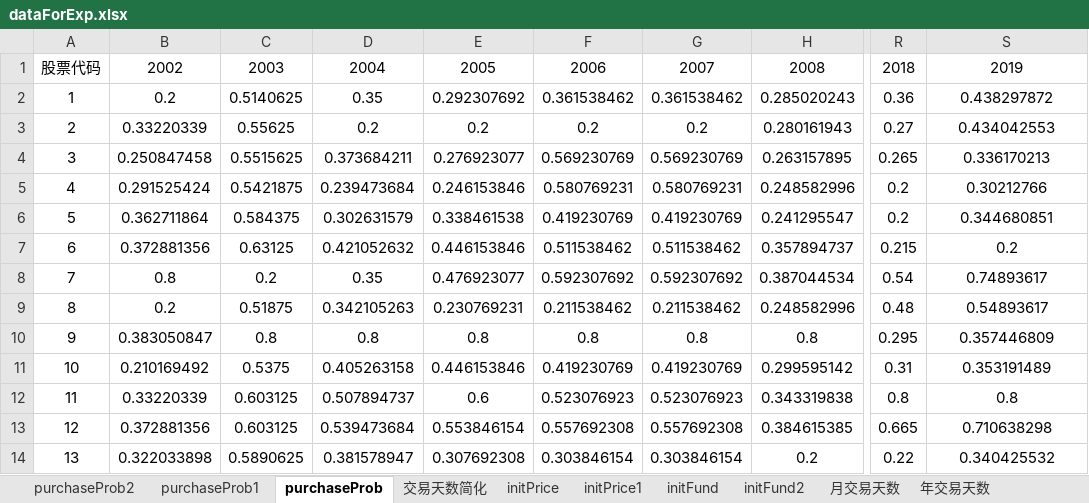
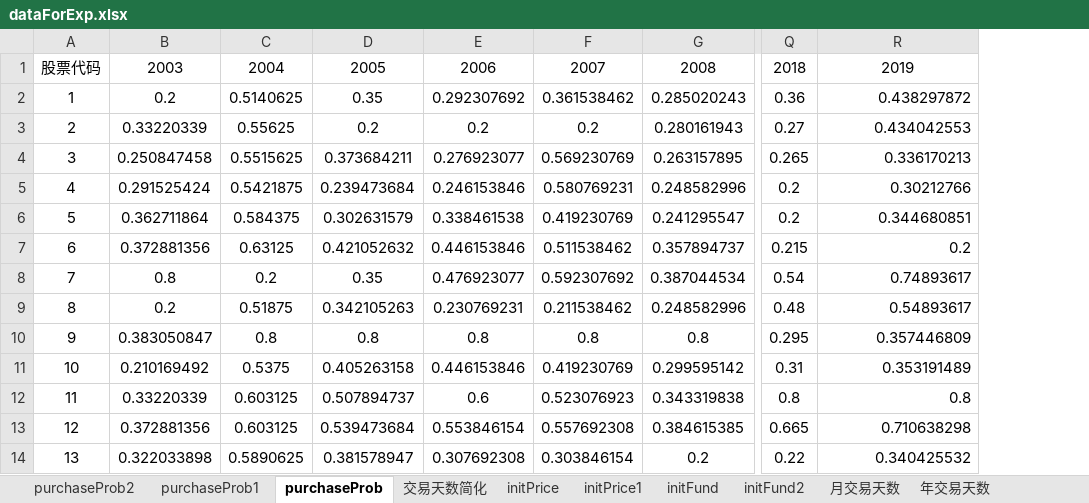
Before and after one commit to xf97/Mirror, an Excel workbook: data/dataForExp.xlsx, sheet purchaseProb, drawn as a sheet; only a part is shown, gaps mark what is left out; values as stored, in another font and other column widths than the file's, no borders; removed rows and columns are numbered as before the commit, all else as after; the diff names each change by its address in the sheet, - before the commit and + after, or states it on an @@ line.

```diff
--- a/data/dataForExp.xlsx (sheet purchaseProb)
+++ b/data/dataForExp.xlsx (sheet purchaseProb)
-column G, rows 1-14: 2007 | 0.361538462 | 0.2 | 0.569230769 | 0.580769231 | 0.419230769 | 0.511538462 | 0.592307692 | 0.211538462 | 0.8 | 0.419230769 | 0.523076923 | 0.557692308 | 0.303846154
-B1: 2002
+B1: 2003
-C1: 2003
+C1: 2004
-D1: 2004
+D1: 2005
-E1: 2005
+E1: 2006
-F1: 2006
+F1: 2007
-R2:R14 alignment: center
+R2:R14 alignment: right
```
Also changed, not shown: 1 other file.
